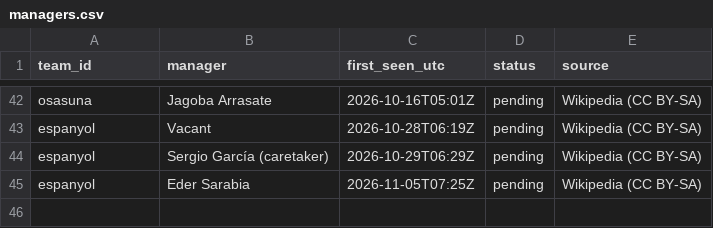
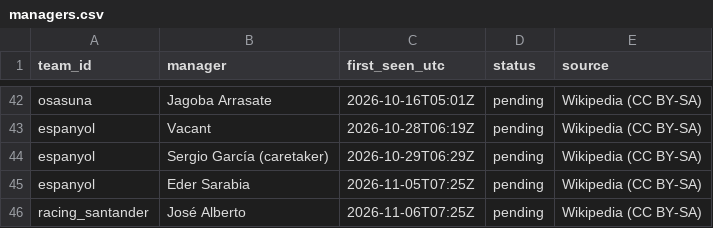
Before and after one commit to langsimon77/football-predictor, a CSV file: data/manual/managers.csv, drawn as a sheet; only a part is shown, gaps mark what is left out.

```diff
--- a/data/manual/managers.csv
+++ b/data/manual/managers.csv
@@ -45 +45,2 @@ espanyol,Sergio García (caretaker),2026-10-29T06:29Z,pending,Wikipedia (CC BY-S
 espanyol,Eder Sarabia,2026-11-05T07:25Z,pending,Wikipedia (CC BY-SA)
+racing_santander,José Alberto,2026-11-06T07:25Z,pending,Wikipedia (CC BY-SA)
```
Also changed, not shown: app/data/ratings_history.csv, 11 other files.
